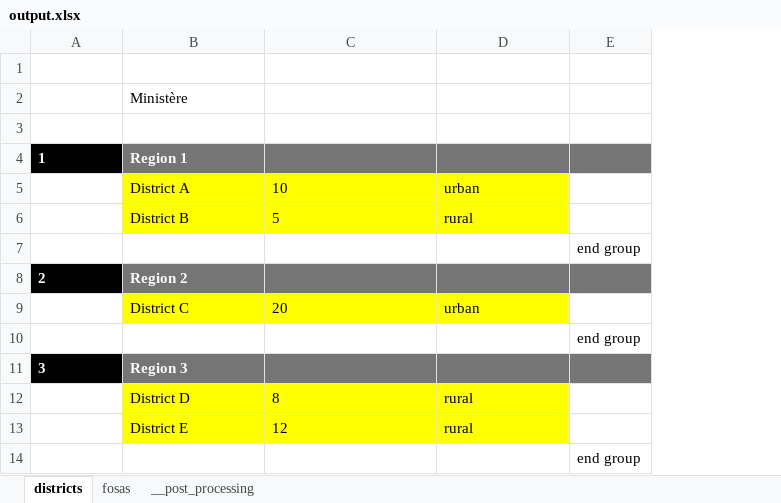
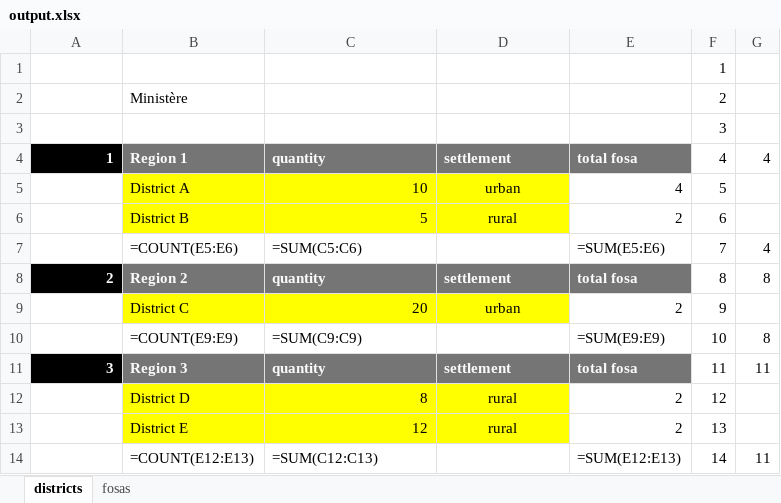
Before and after one commit to mestachs/xlsxt, an Excel workbook: output.xlsx, sheet districts, drawn as a sheet; values as stored, in another font and other column widths than the file's, no borders; formulas without a stored value are shown as written; charts and pictures not drawn; removed rows and columns are numbered as before the commit, all else as after; the diff names each change by its address in the sheet, - before the commit and + after, or states it on an @@ line.

```diff
--- a/output.xlsx (sheet districts)
+++ b/output.xlsx (sheet districts)
-sheet tab: __post_processing
-column E, rows 7-14: end group |  |  | end group |  |  |  | end group
+column E, rows 4-14: total fosa | 4 | 2 | =SUM(E5:E6) | total fosa | 2 | =SUM(E9:E9) | total fosa | 2 | 2 | =SUM(E12:E13)
+column F, rows 1-14: 1 | 2 | 3 | 4 | 5 | 6 | 7 | 8 | 9 | 10 | 11 | 12 | 13 | 14
+column G, rows 4-14: 4 |  |  | 4 | 8 |  | 8 | 11 |  |  | 11
-A4 alignment: left
+A4 alignment: right
-C4: (empty)
+C4: quantity
-D4: (empty)
+D4: settlement
-C5:C6 alignment: left
+C5:C6 alignment: right
-D5:D6 alignment: left
+D5:D6 alignment: center
-B7: (empty)
+B7: =COUNT(E5:E6)
-C7: (empty)
+C7: =SUM(C5:C6)
-A8 alignment: left
+A8 alignment: right
-C8: (empty)
+C8: quantity
-D8: (empty)
+D8: settlement
-C9 alignment: left
+C9 alignment: right
-D9 alignment: left
+D9 alignment: center
-B10: (empty)
+B10: =COUNT(E9:E9)
-C10: (empty)
+C10: =SUM(C9:C9)
-A11 alignment: left
+A11 alignment: right
-C11: (empty)
+C11: quantity
-D11: (empty)
+D11: settlement
-C12:C13 alignment: left
+C12:C13 alignment: right
-D12:D13 alignment: left
+D12:D13 alignment: center
-B14: (empty)
+B14: =COUNT(E12:E13)
-C14: (empty)
+C14: =SUM(C12:C13)
```
Also changed, not shown: sheet fosas, charts or pictures, demo.xlsx, 4 other files.
